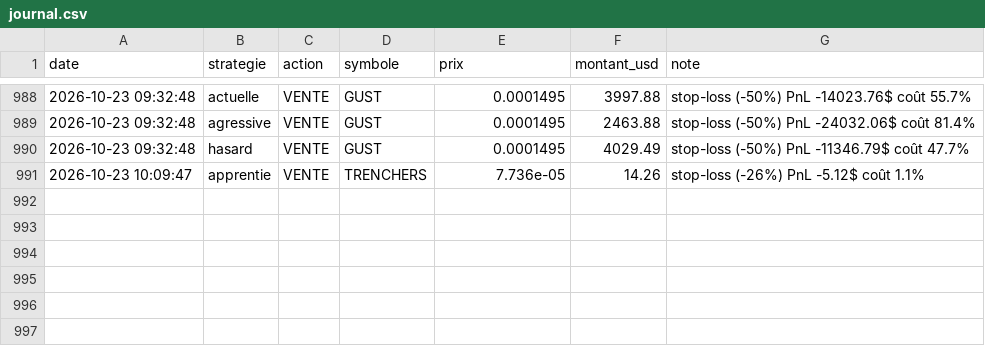
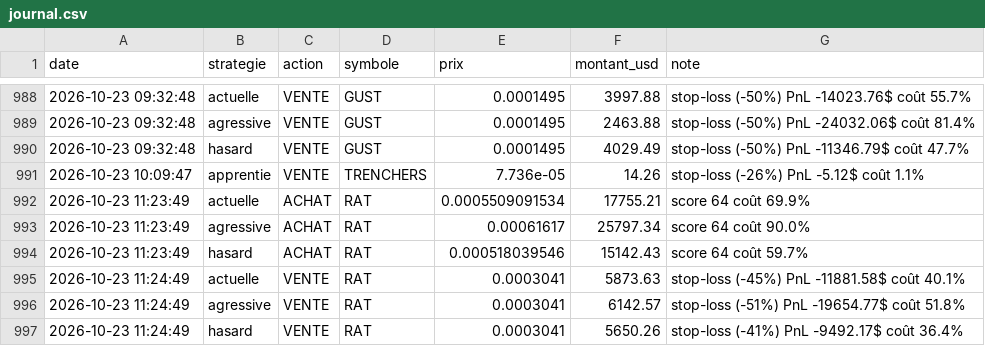
Before and after one commit to oshua888/memebot-, a CSV file: journal.csv, drawn as a sheet; only a part is shown, gaps mark what is left out; the diff names each change by its address in the sheet, - before the commit and + after, or states it on an @@ line.

```diff
--- a/journal.csv
+++ b/journal.csv
+row 992: 2026-10-23 11:23:49 | actuelle | ACHAT | RAT | 0.0005509091534 | 17755.21 | score 64 coût 69.9%
+row 993: 2026-10-23 11:23:49 | agressive | ACHAT | RAT | 0.00061617 | 25797.34 | score 64 coût 90.0%
+row 994: 2026-10-23 11:23:49 | hasard | ACHAT | RAT | 0.000518039546 | 15142.43 | score 64 coût 59.7%
+row 995: 2026-10-23 11:24:49 | actuelle | VENTE | RAT | 0.0003041 | 5873.63 | stop-loss (-45%) PnL -11881.58$ coût 40.1%
+row 996: 2026-10-23 11:24:49 | agressive | VENTE | RAT | 0.0003041 | 6142.57 | stop-loss (-51%) PnL -19654.77$ coût 51.8%
+row 997: 2026-10-23 11:24:49 | hasard | VENTE | RAT | 0.0003041 | 5650.26 | stop-loss (-41%) PnL -9492.17$ coût 36.4%
```
Also changed, not shown: trades.csv, 4 other files.
